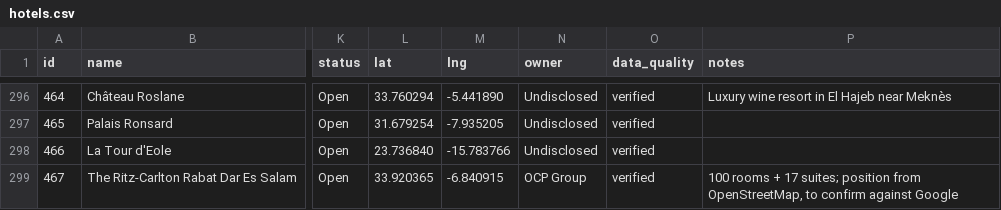
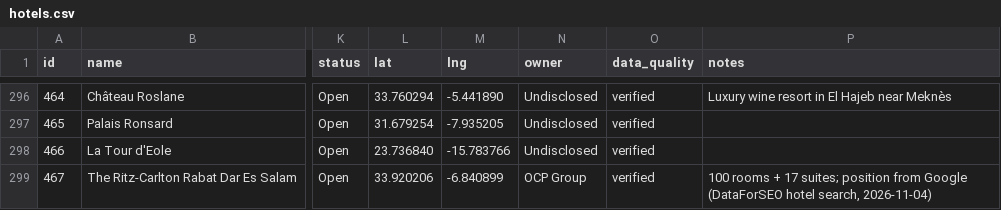
Before and after one commit to oaddahre/hospitalityiq, a CSV file: hotels.csv, drawn as a sheet; only a part is shown, gaps mark what is left out; the diff names each change by its address in the sheet, - before the commit and + after, or states it on an @@ line.

```diff
--- a/hotels.csv
+++ b/hotels.csv
-L299 (lat): 33.920365
+L299 (lat): 33.920206
-M299 (lng): -6.840915
+M299 (lng): -6.840899
-P299 (notes): …position from OpenStreetMap, to confirm against Google
+P299 (notes): …position from Google (DataForSEO hotel search, 2026-11-04)
```
Also changed, not shown: 4 other files.
